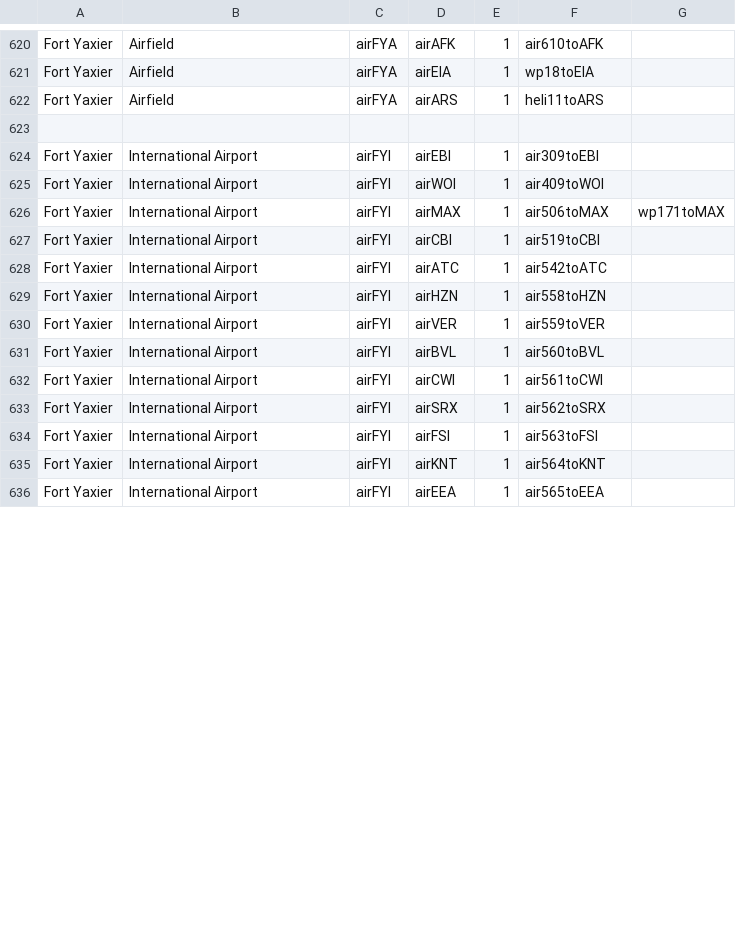
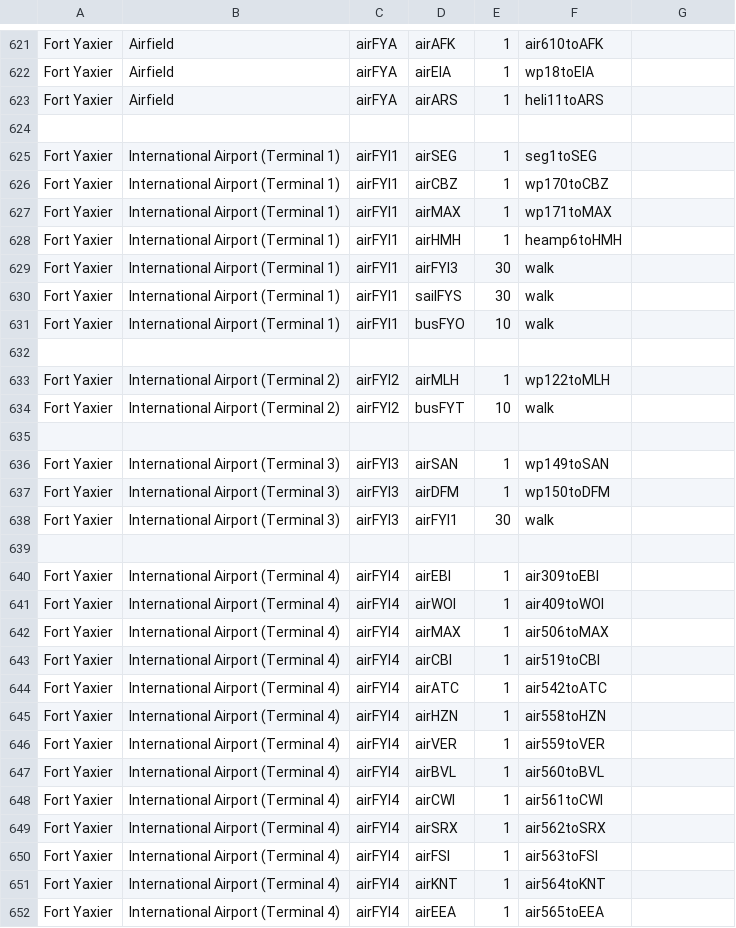
Before and after one commit to KittyCat11231/Feline-Holdings, a CSV file: src/intraroute/data/pathfinding/air.csv, drawn as a sheet; only a part is shown, gaps mark what is left out; the diff covers the shown part only.

```diff
--- a/src/intraroute/data/pathfinding/air.csv
+++ b/src/intraroute/data/pathfinding/air.csv
@@ -623,14 +624,29 @@ Fort Yaxier,Airfield,airFYA,airARS,1,heli11toARS,
 ,,,,,,
-Fort Yaxier,International Airport,airFYI,airEBI,1,air309toEBI,
-Fort Yaxier,International Airport,airFYI,airWOI,1,air409toWOI,
-Fort Yaxier,International Airport,airFYI,airMAX,1,air506toMAX,wp171toMAX
-Fort Yaxier,International Airport,airFYI,airCBI,1,air519toCBI,
-Fort Yaxier,International Airport,airFYI,airATC,1,air542toATC,
-Fort Yaxier,International Airport,airFYI,airHZN,1,air558toHZN,
-Fort Yaxier,International Airport,airFYI,airVER,1,air559toVER,
-Fort Yaxier,International Airport,airFYI,airBVL,1,air560toBVL,
-Fort Yaxier,International Airport,airFYI,airCWI,1,air561toCWI,
-Fort Yaxier,International Airport,airFYI,airSRX,1,air562toSRX,
-Fort Yaxier,International Airport,airFYI,airFSI,1,air563toFSI,
-Fort Yaxier,International Airport,airFYI,airKNT,1,air564toKNT,
-Fort Yaxier,International Airport,airFYI,airEEA,1,air565toEEA,
+Fort Yaxier,International Airport (Terminal 1),airFYI1,airSEG,1,seg1toSEG,
+Fort Yaxier,International Airport (Terminal 1),airFYI1,airCBZ,1,wp170toCBZ,
+Fort Yaxier,International Airport (Terminal 1),airFYI1,airMAX,1,wp171toMAX,
+Fort Yaxier,International Airport (Terminal 1),airFYI1,airHMH,1,heamp6toHMH,
+Fort Yaxier,International Airport (Terminal 1),airFYI1,airFYI3,30,walk,
+Fort Yaxier,International Airport (Terminal 1),airFYI1,sailFYS,30,walk,
+Fort Yaxier,International Airport (Terminal 1),airFYI1,busFYO,10,walk,
+,,,,,,
+Fort Yaxier,International Airport (Terminal 2),airFYI2,airMLH,1,wp122toMLH,
+Fort Yaxier,International Airport (Terminal 2),airFYI2,busFYT,10,walk,
+,,,,,,
+Fort Yaxier,International Airport (Terminal 3),airFYI3,airSAN,1,wp149toSAN,
+Fort Yaxier,International Airport (Terminal 3),airFYI3,airDFM,1,wp150toDFM,
+Fort Yaxier,International Airport (Terminal 3),airFYI3,airFYI1,30,walk,
+,,,,,,
+Fort Yaxier,International Airport (Terminal 4),airFYI4,airEBI,1,air309toEBI,
+Fort Yaxier,International Airport (Terminal 4),airFYI4,airWOI,1,air409toWOI,
+Fort Yaxier,International Airport (Terminal 4),airFYI4,airMAX,1,air506toMAX,
+Fort Yaxier,International Airport (Terminal 4),airFYI4,airCBI,1,air519toCBI,
+Fort Yaxier,International Airport (Terminal 4),airFYI4,airATC,1,air542toATC,
+Fort Yaxier,International Airport (Terminal 4),airFYI4,airHZN,1,air558toHZN,
+Fort Yaxier,International Airport (Terminal 4),airFYI4,airVER,1,air559toVER,
+Fort Yaxier,International Airport (Terminal 4),airFYI4,airBVL,1,air560toBVL,
+Fort Yaxier,International Airport (Terminal 4),airFYI4,airCWI,1,air561toCWI,
+Fort Yaxier,International Airport (Terminal 4),airFYI4,airSRX,1,air562toSRX,
+Fort Yaxier,International Airport (Terminal 4),airFYI4,airFSI,1,air563toFSI,
+Fort Yaxier,International Airport (Terminal 4),airFYI4,airKNT,1,air564toKNT,
+Fort Yaxier,International Airport (Terminal 4),airFYI4,airEEA,1,air565toEEA,
```
Also changed, not shown: 8 added rows, 6 removed rows and 29 edited cells elsewhere in this file, src/intraroute/data/pathfinding/bus.csv, src/intraroute/data/pathfinding/sail.csv, 4 other files.
